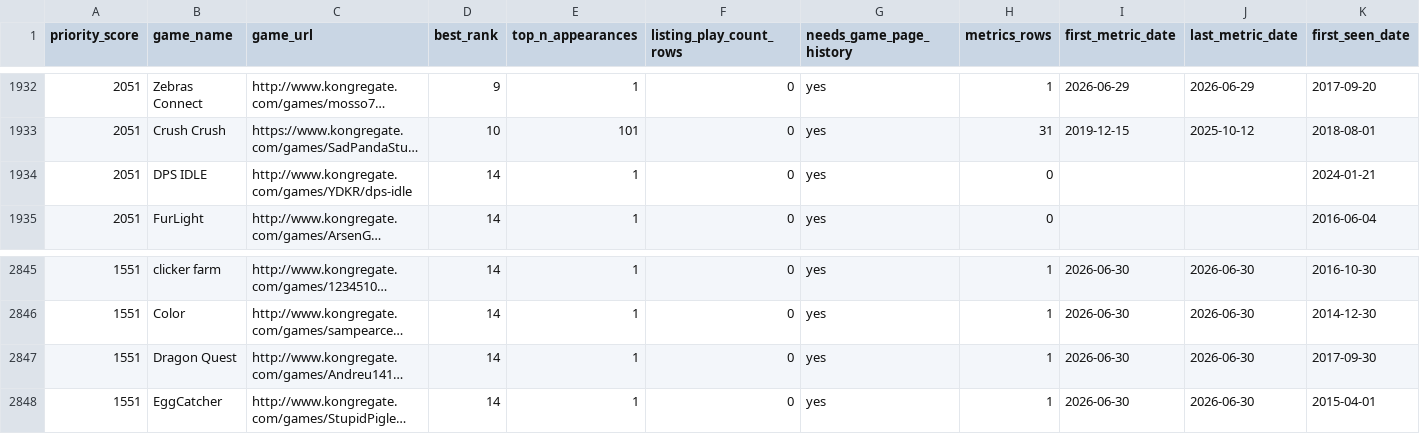
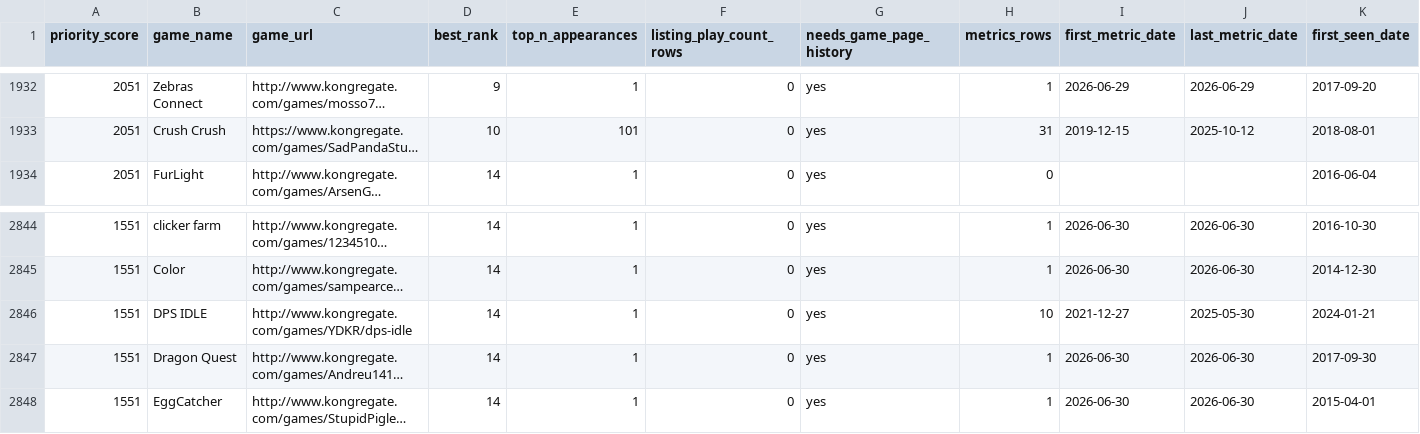
Before and after one commit to DataViking-Tech/kongregate-plays-data, a CSV file: data/processed/catalog_history_priorities.csv, drawn as a sheet; only a part is shown, gaps mark what is left out; long unchanged cells end in …; removed rows and columns are numbered as before the commit, all else as after; rows hold the shown columns only; the diff names each change by its address in the sheet, - before the commit and + after, or states it on an @@ line.

```diff
--- a/data/processed/catalog_history_priorities.csv
+++ b/data/processed/catalog_history_priorities.csv
-row 1934: 2051 | DPS IDLE | http://www.kongregate.com/games/YDKR/dps-idle | 14 | 1 | 0 | yes | 0 |  |  | 2024-01-21
+row 2846: 1551 | DPS IDLE | http://www.kongregate.com/games/YDKR/dps-idle | 14 | 1 | 0 | yes | 10 | 2021-12-27 | 2025-05-30 | 2024-01-21
```
Also changed, not shown: data/processed/coverage_by_year.csv, data/processed/data_quality_issues.csv, 16 other files.
